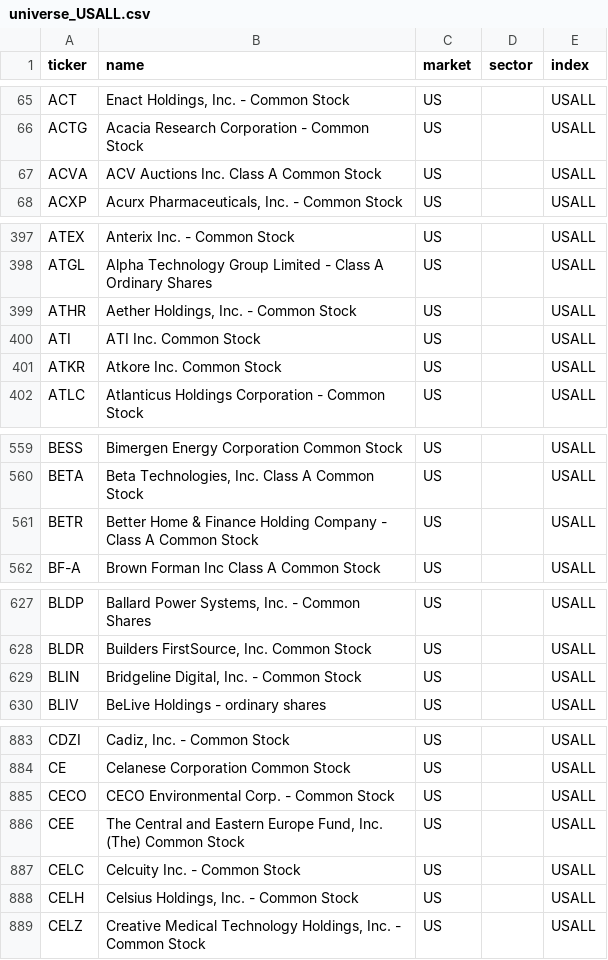
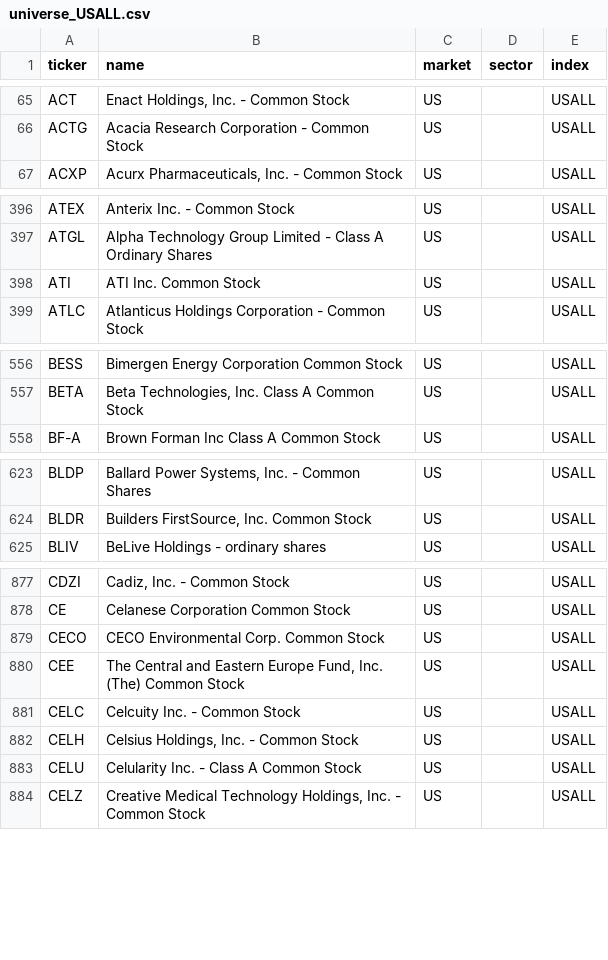
Before and after one commit to patricklinsdell03-dev/Stan-charts-3, a CSV file: cache/universe_USALL.csv, drawn as a sheet; only a part is shown, gaps mark what is left out; the diff covers the shown part only.

```diff
--- a/cache/universe_USALL.csv
+++ b/cache/universe_USALL.csv
@@ -66,3 +66,2 @@ ACT,"Enact Holdings, Inc. - Common Stock",US,,USALL
 ACTG,Acacia Research Corporation - Common Stock,US,,USALL
-ACVA,ACV Auctions Inc. Class A Common Stock,US,,USALL
 ACXP,"Acurx Pharmaceuticals, Inc. - Common Stock",US,,USALL
@@ -398,5 +397,3 @@ ATEX,Anterix Inc. - Common Stock,US,,USALL
 ATGL,Alpha Technology Group Limited - Class A Ordinary Shares,US,,USALL
-ATHR,"Aether Holdings, Inc. - Common Stock",US,,USALL
 ATI,ATI Inc. Common Stock,US,,USALL
-ATKR,Atkore Inc. Common Stock,US,,USALL
 ATLC,Atlanticus Holdings Corporation - Common Stock,US,,USALL
@@ -560,3 +557,2 @@ BESS,Bimergen Energy Corporation Common Stock,US,,USALL
 BETA,"Beta Technologies, Inc. Class A Common Stock",US,,USALL
-BETR,Better Home & Finance Holding Company - Class A Common Stock,US,,USALL
 BF-A,Brown Forman Inc Class A Common Stock,US,,USALL
@@ -628,3 +624,2 @@ BLDP,"Ballard Power Systems, Inc. - Common Shares",US,,USALL
 BLDR,"Builders FirstSource, Inc. Common Stock",US,,USALL
-BLIN,"Bridgeline Digital, Inc. - Common Stock",US,,USALL
 BLIV,BeLive Holdings - ordinary shares,US,,USALL
@@ -884,3 +878,3 @@ CDZI,"Cadiz, Inc. - Common Stock",US,,USALL
 CE,Celanese Corporation Common Stock,US,,USALL
-CECO,CECO Environmental Corp. - Common Stock,US,,USALL
+CECO,CECO Environmental Corp. Common Stock,US,,USALL
 CEE,"The Central and Eastern Europe Fund, Inc. (The) Common Stock",US,,USALL
@@ -888,2 +882,3 @@ CELC,Celcuity Inc. - Common Stock,US,,USALL
 CELH,"Celsius Holdings, Inc. - Common Stock",US,,USALL
+CELU,Celularity Inc. - Class A Common Stock,US,,USALL
 CELZ,"Creative Medical Technology Holdings, Inc. - Common Stock",US,,USALL
```
Also changed, not shown: 12 added rows, 11 removed rows and 5 edited cells elsewhere in this file, cache/sectors.csv, cache/universe_FTSE250.csv, 9 other files.
